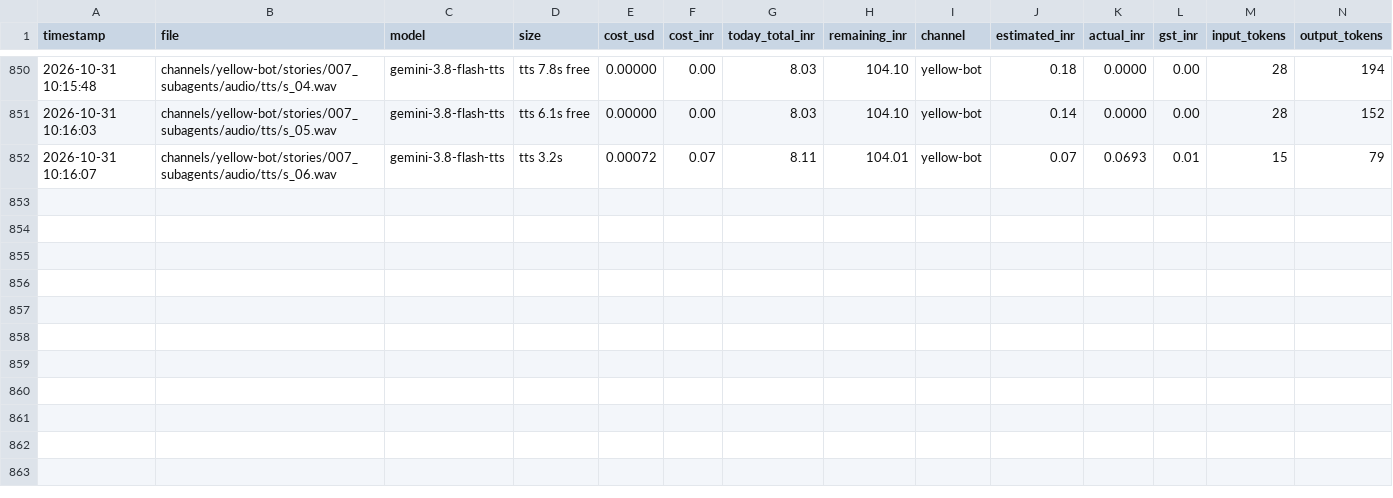
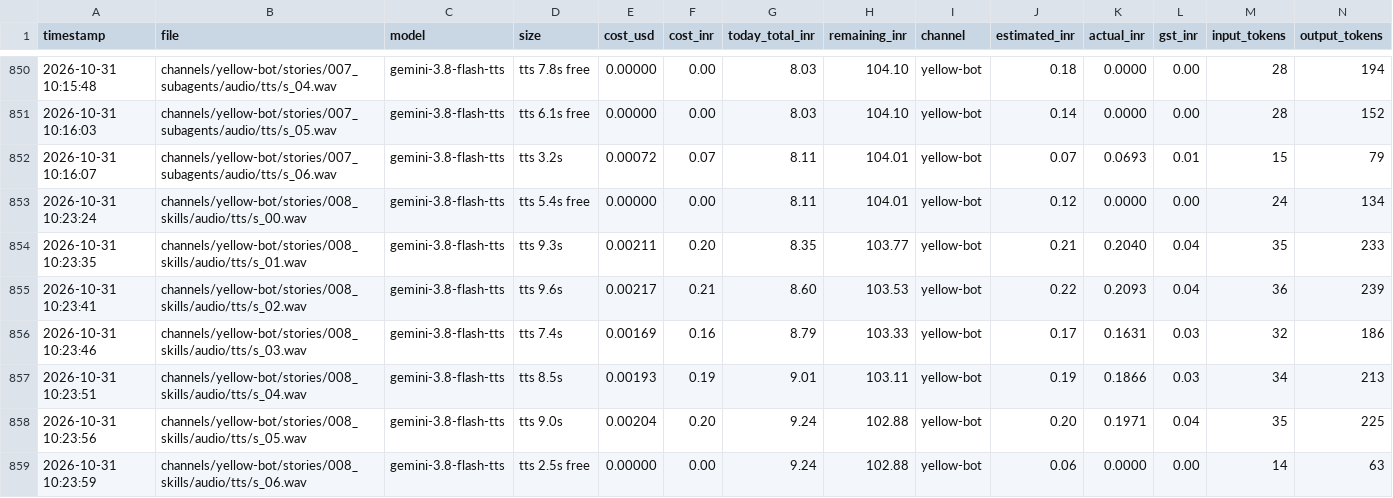
Before and after one commit to shamim8426/my-tubes, a CSV file: cost_log.csv, drawn as a sheet; only a part is shown, gaps mark what is left out; the diff names each change by its address in the sheet, - before the commit and + after, or states it on an @@ line.

```diff
--- a/cost_log.csv
+++ b/cost_log.csv
+row 853: 2026-10-31 10:23:24 | channels/yellow-bot/stories/008_skills/audio/tts/s_00.wav | gemini-3.8-flash-tts | tts 5.4s free | 0.00000 | 0.00 | 8.11 | 104.01 | yellow-bot | 0.12 | 0.0000 | 0.00 | 24 | 134
+row 854: 2026-10-31 10:23:35 | channels/yellow-bot/stories/008_skills/audio/tts/s_01.wav | gemini-3.8-flash-tts | tts 9.3s | 0.00211 | 0.20 | 8.35 | 103.77 | yellow-bot | 0.21 | 0.2040 | 0.04 | 35 | 233
+row 855: 2026-10-31 10:23:41 | channels/yellow-bot/stories/008_skills/audio/tts/s_02.wav | gemini-3.8-flash-tts | tts 9.6s | 0.00217 | 0.21 | 8.60 | 103.53 | yellow-bot | 0.22 | 0.2093 | 0.04 | 36 | 239
+row 856: 2026-10-31 10:23:46 | channels/yellow-bot/stories/008_skills/audio/tts/s_03.wav | gemini-3.8-flash-tts | tts 7.4s | 0.00169 | 0.16 | 8.79 | 103.33 | yellow-bot | 0.17 | 0.1631 | 0.03 | 32 | 186
+row 857: 2026-10-31 10:23:51 | channels/yellow-bot/stories/008_skills/audio/tts/s_04.wav | gemini-3.8-flash-tts | tts 8.5s | 0.00193 | 0.19 | 9.01 | 103.11 | yellow-bot | 0.19 | 0.1866 | 0.03 | 34 | 213
+row 858: 2026-10-31 10:23:56 | channels/yellow-bot/stories/008_skills/audio/tts/s_05.wav | gemini-3.8-flash-tts | tts 9.0s | 0.00204 | 0.20 | 9.24 | 102.88 | yellow-bot | 0.20 | 0.1971 | 0.04 | 35 | 225
+row 859: 2026-10-31 10:23:59 | channels/yellow-bot/stories/008_skills/audio/tts/s_06.wav | gemini-3.8-flash-tts | tts 2.5s free | 0.00000 | 0.00 | 9.24 | 102.88 | yellow-bot | 0.06 | 0.0000 | 0.00 | 14 | 63
```
Also changed, not shown: 26 other files.
